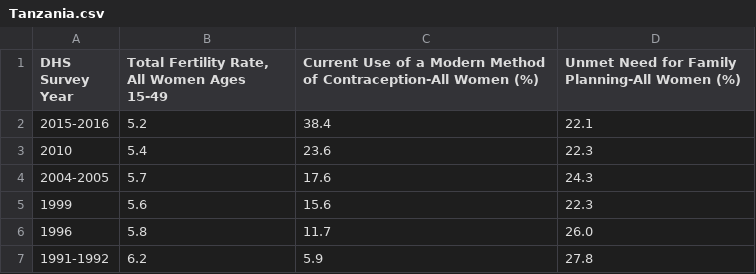
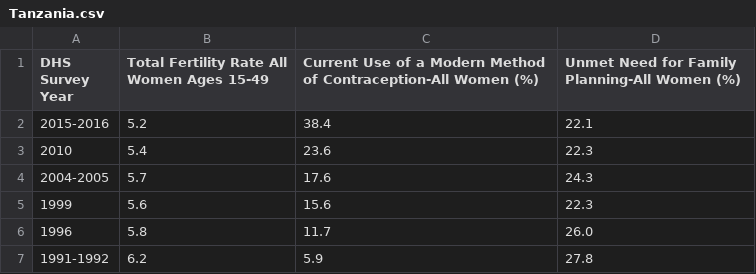
Before and after one commit to nathanholtrop-calvin/DATA304, a CSV file: docs/FP/Tanzania.csv, drawn as a sheet.

```diff
--- a/docs/FP/Tanzania.csv
+++ b/docs/FP/Tanzania.csv
@@ -1,2 +1,2 @@
-DHS Survey Year,"Total Fertility Rate, All Women Ages 15-49",Current Use of a Modern Method of Contraception-All Women (%),Unmet Need for Family Planning-All Women (%),,,
+DHS Survey Year,Total Fertility Rate All Women Ages 15-49,Current Use of a Modern Method of Contraception-All Women (%),Unmet Need for Family Planning-All Women (%),,,
 2015-2016,5.2,38.4,22.1,,,
```
Also changed, not shown: 2 other files.
